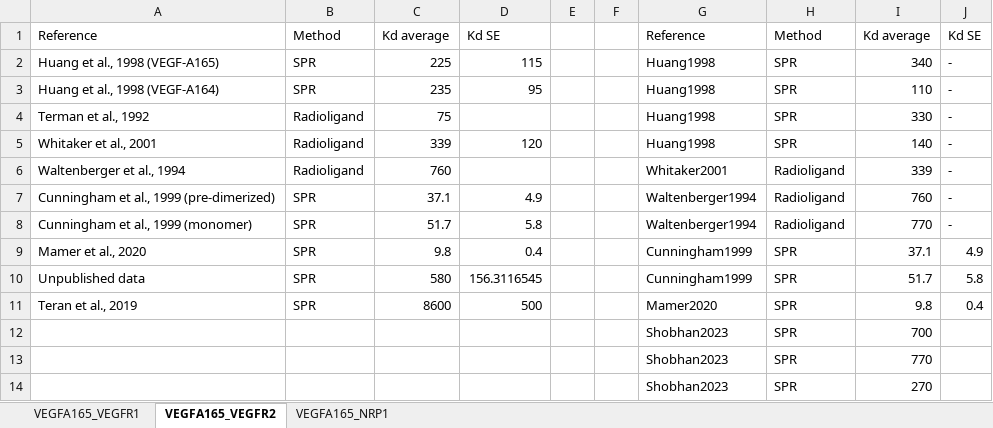
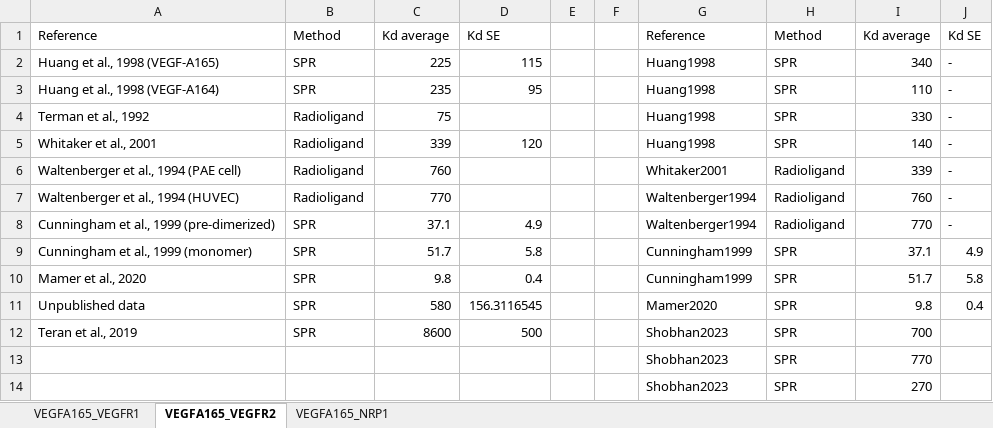
Before and after one commit to YunjeongLee/meta-analysis-for-VEGF-signaling, an Excel workbook: data/binding_affinity.xlsx, sheet VEGFA165_VEGFR2, drawn as a sheet; values as stored, in another font and other column widths than the file's, no borders; removed rows and columns are numbered as before the commit, all else as after; the diff names each change by its address in the sheet, - before the commit and + after, or states it on an @@ line.

Commit message:
add binding affinity data measured in HUVEC in (Waltenberger et al., 1994) and (Soker et al., 1996)

```diff
--- a/data/binding_affinity.xlsx (sheet VEGFA165_VEGFR2)
+++ b/data/binding_affinity.xlsx (sheet VEGFA165_VEGFR2)
-A6: Waltenberger et al., 1994
+A6: Waltenberger et al., 1994 (PAE cell)
+row 7: Waltenberger et al., 1994 (HUVEC) | Radioligand | 770 |  |  |  | Waltenberger1994 | Radioligand | 760 | -
-I8: 760
+I8: 770
-G9: Waltenberger1994
+G9: Cunningham1999
-H9: Radioligand
+H9: SPR
-I9: 770
+I9: 37.1
-J9: -
+J9: 4.9
-I10: 37.1
+I10: 51.7
-J10: 4.9
+J10: 5.8
-G11: Cunningham1999
+G11: Mamer2020
-I11: 51.7
+I11: 9.8
-J11: 5.8
+J11: 0.4
-G12: Mamer2020
+G12: Shobhan2023
-I12: 9.8
+I12: 700
-J12: 0.4
+J12: (empty)
-row 12:  |  |  |  |  |  | Shobhan2023 | SPR | 700
```
Also changed, not shown: sheet VEGFA165_NRP1, sheet VEGFA165_VEGFR1.
